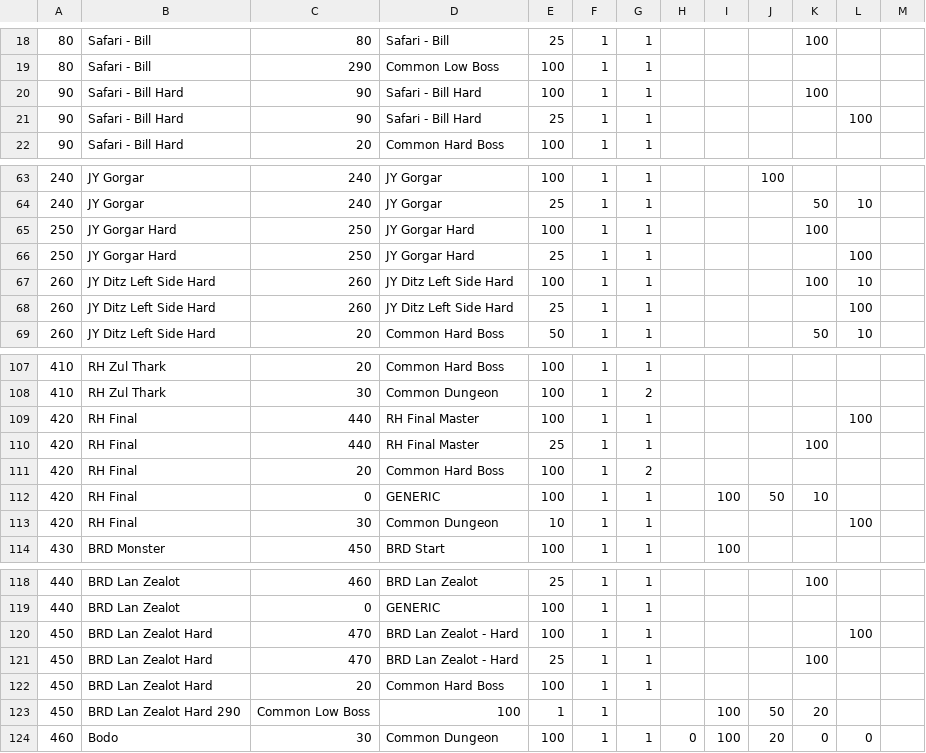
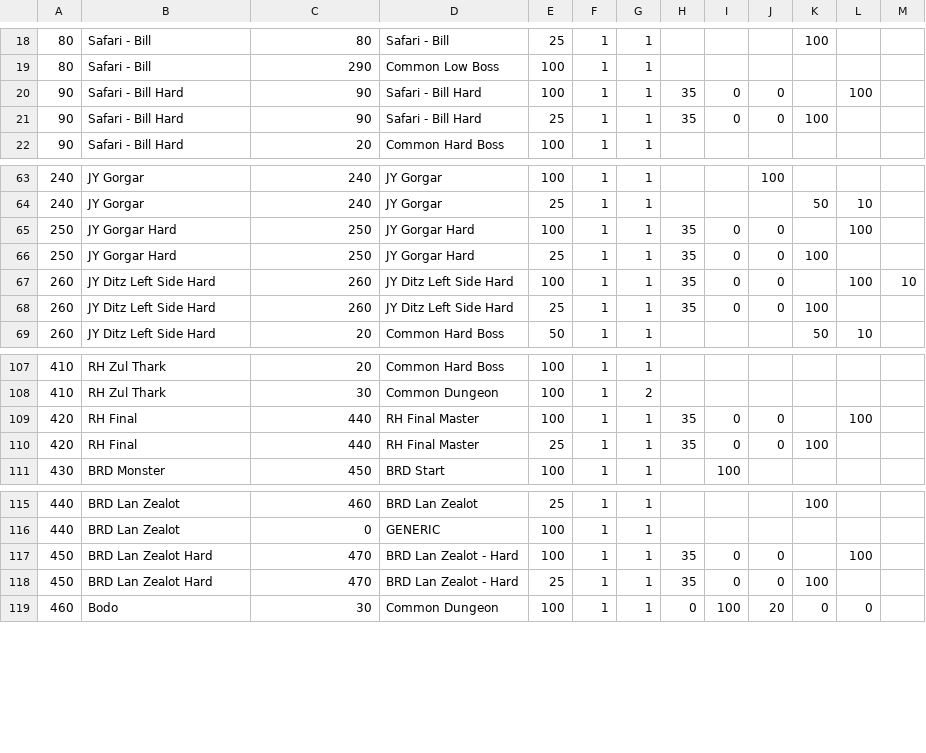
Before and after one commit to CrashDown963/Worldshift, a TSV file: data/db/items/drop.tsv, drawn as a sheet; only a part is shown, gaps mark what is left out; the diff covers the shown part only.

```diff
--- a/data/db/items/drop.tsv
+++ b/data/db/items/drop.tsv
@@ -19,4 +19,4 @@
 80	Safari - Bill	290	Common Low Boss	100	1	1							
-90	Safari - Bill Hard	90	Safari - Bill Hard	100	1	1				100			
-90	Safari - Bill Hard	90	Safari - Bill Hard	25	1	1					100		
+90	Safari - Bill Hard	90	Safari - Bill Hard	100	1	1	35	0	0		100			
+90	Safari - Bill Hard	90	Safari - Bill Hard	25	1	1	35	0	0	100		
 90	Safari - Bill Hard	20	Common Hard Boss	100	1	1							
@@ -64,6 +64,6 @@
 240	JY Gorgar	240	JY Gorgar	25	1	1				50	10		
-250	JY Gorgar Hard	250	JY Gorgar Hard	100	1	1				100			
-250	JY Gorgar Hard	250	JY Gorgar Hard	25	1	1					100		
-260	JY Ditz Left Side Hard	260	JY Ditz Left Side Hard	100	1	1				100	10		
-260	JY Ditz Left Side Hard	260	JY Ditz Left Side Hard	25	1	1					100		
+250	JY Gorgar Hard	250	JY Gorgar Hard	100	1	1	35	0	0		100			
+250	JY Gorgar Hard	250	JY Gorgar Hard	25	1	1	35	0	0	100		
+260	JY Ditz Left Side Hard	260	JY Ditz Left Side Hard	100	1	1	35	0	0		100	10		
+260	JY Ditz Left Side Hard	260	JY Ditz Left Side Hard	25	1	1	35	0	0	100		
 260	JY Ditz Left Side Hard	20	Common Hard Boss	50	1	1				50	10		
@@ -108,7 +108,4 @@
 410	RH Zul Thark	30	Common Dungeon	100	1	2							
-420	RH Final	440	RH Final Master	100	1	1					100		
-420	RH Final	440	RH Final Master	25	1	1				100			
-420	RH Final	20	Common Hard Boss	100	1	2							
-420	RH Final	0	GENERIC	100	1	1		100	50	10			
-420	RH Final	30	Common Dungeon	10	1	1					100		
+420	RH Final	440	RH Final Master	100	1	1	35	0	0		100			
+420	RH Final	440	RH Final Master	25	1	1	35	0	0	100
 430	BRD Monster	450	BRD Start	100	1	1		100					
@@ -119,6 +116,4 @@
 440	BRD Lan Zealot	0	GENERIC	100	1	1							
-450	BRD Lan Zealot Hard	470	BRD Lan Zealot - Hard	100	1	1					100		
-450	BRD Lan Zealot Hard	470	BRD Lan Zealot - Hard	25	1	1				100			
-450	BRD Lan Zealot Hard	20	Common Hard Boss	100	1	1							
-450	BRD Lan Zealot Hard 290	Common Low Boss	100	1	1			100	50	20			
+450	BRD Lan Zealot Hard	470	BRD Lan Zealot - Hard	100	1	1	35	0	0		100			
+450	BRD Lan Zealot Hard	470	BRD Lan Zealot - Hard	25	1	1	35	0	0	100
 460	Bodo	30	Common Dungeon	100	1	1	0	100	20	0	0		
```
Also changed, not shown: 16 edited cells elsewhere in this file, data/db/items/loot index.tsv, data/db/items/loot.tsv, 5 other files.
